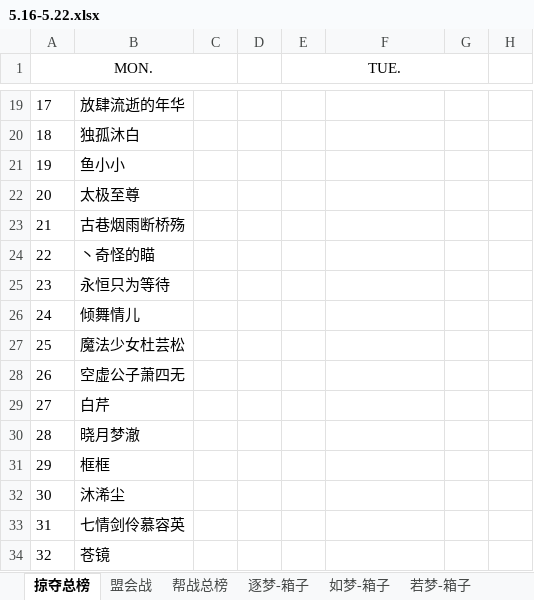
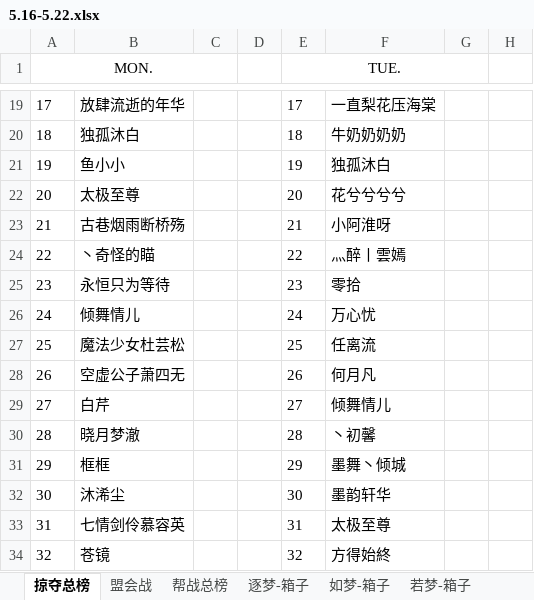
Before and after one commit to cansnow123/wuxia-union, an Excel workbook: 5.16-5.22.xlsx, sheet 掠夺总榜, drawn as a sheet; only a part is shown, gaps mark what is left out; values as stored, in another font and other column widths than the file's, no borders; the diff covers the shown part only; the diff names each change by its address in the sheet, - before the commit and + after, or states it on an @@ line.

```diff
--- a/5.16-5.22.xlsx (sheet 掠夺总榜)
+++ b/5.16-5.22.xlsx (sheet 掠夺总榜)
-E19 (TUE.): (empty)
+E19 (TUE.): 17
-F19: (empty)
+F19: 一直梨花压海棠
-E20 (TUE.): (empty)
+E20 (TUE.): 18
-F20: (empty)
+F20: 牛奶奶奶奶
-E21 (TUE.): (empty)
+E21 (TUE.): 19
-F21: (empty)
+F21: 独孤沐白
-E22 (TUE.): (empty)
+E22 (TUE.): 20
-F22: (empty)
+F22: 花兮兮兮兮
-E23 (TUE.): (empty)
+E23 (TUE.): 21
-F23: (empty)
+F23: 小阿淮呀
-E24 (TUE.): (empty)
+E24 (TUE.): 22
-F24: (empty)
+F24: 灬醉丨雲嫣
-E25 (TUE.): (empty)
+E25 (TUE.): 23
-F25: (empty)
+F25: 零拾
-E26 (TUE.): (empty)
+E26 (TUE.): 24
-F26: (empty)
+F26: 万心忧
-E27 (TUE.): (empty)
+E27 (TUE.): 25
-F27: (empty)
+F27: 任离流
-E28 (TUE.): (empty)
+E28 (TUE.): 26
-F28: (empty)
+F28: 何月凡
-E29 (TUE.): (empty)
+E29 (TUE.): 27
-F29: (empty)
+F29: 倾舞情儿
-E30 (TUE.): (empty)
+E30 (TUE.): 28
-F30: (empty)
+F30: 丶初馨
-E31 (TUE.): (empty)
+E31 (TUE.): 29
-F31: (empty)
+F31: 墨舞丶倾城
-E32 (TUE.): (empty)
+E32 (TUE.): 30
-F32: (empty)
+F32: 墨韵轩华
-E33 (TUE.): (empty)
+E33 (TUE.): 31
-F33: (empty)
+F33: 太极至尊
-E34 (TUE.): (empty)
+E34 (TUE.): 32
-F34: (empty)
+F34: 方得始終
```
Also changed, not shown: 132 edited cells elsewhere in this sheet, sheet 如梦-箱子, sheet 逐梦-箱子, sheet 若梦-箱子, sheet 何梦-箱子, compare.xlsx, 1 other file.
